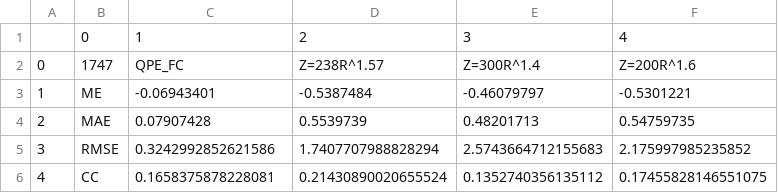
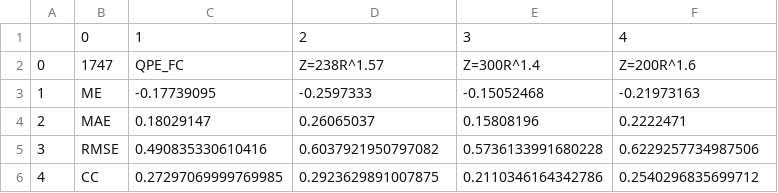
Before and after one commit to ZhouRuiyang17/QPE_ML, a CSV file: result/0-0.1.csv, drawn as a sheet.

```diff
--- a/result/0-0.1.csv
+++ b/result/0-0.1.csv
@@ -2,5 +2,5 @@
 0,1747,QPE_FC,Z=238R^1.57,Z=300R^1.4,Z=200R^1.6
-1,ME,-0.06943401,-0.5387484,-0.46079797,-0.5301221
-2,MAE,0.07907428,0.5539739,0.48201713,0.54759735
-3,RMSE,0.3242992852621586,1.7407707988828294,2.5743664712155683,2.175997985235852
-4,CC,0.1658375878228081,0.21430890020655524,0.1352740356135112,0.17455828146551075
+1,ME,-0.17739095,-0.2597333,-0.15052468,-0.21973163
+2,MAE,0.18029147,0.26065037,0.15808196,0.2222471
+3,RMSE,0.490835330610416,0.6037921950797082,0.5736133991680228,0.6229257734987506
+4,CC,0.27297069999769985,0.2923629891007875,0.2110346164342786,0.2540296835699712
```
Also changed, not shown: result/0.1-10.csv, result/10-25.csv, 53 other files.
